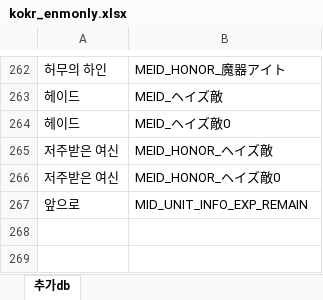
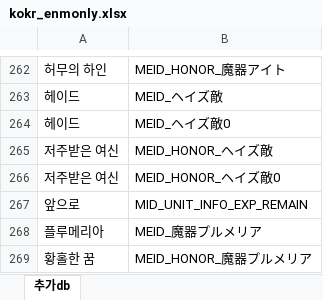
Before and after one commit to Cass07/fehbuilder_kokr, an Excel workbook: kokr_enmonly.xlsx, sheet 추가db, drawn as a sheet; only a part is shown, gaps mark what is left out; values as stored, in another font and other column widths than the file's, no borders; the diff names each change by its address in the sheet, - before the commit and + after, or states it on an @@ line.

```diff
--- a/kokr_enmonly.xlsx (sheet 추가db)
+++ b/kokr_enmonly.xlsx (sheet 추가db)
+row 268: 플루메리아 | MEID_魔器プルメリア
+row 269: 황홀한 꿈 | MEID_HONOR_魔器プルメリア
```
Also changed, not shown: kokr.xlsx, 2 other files.
